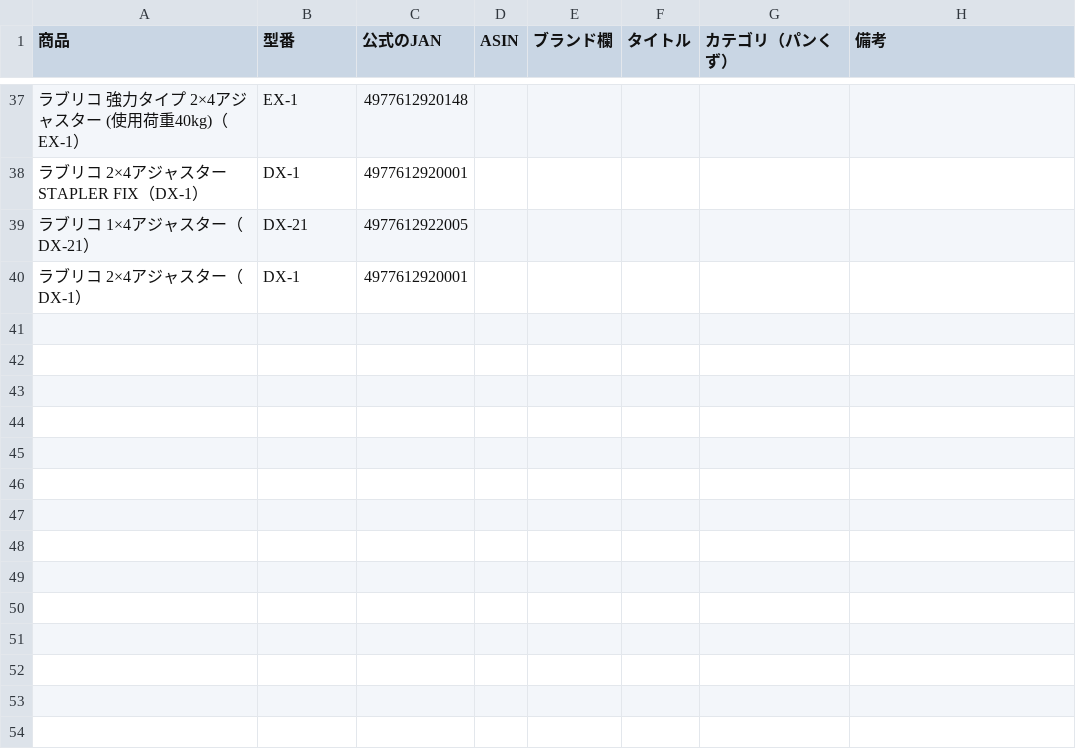
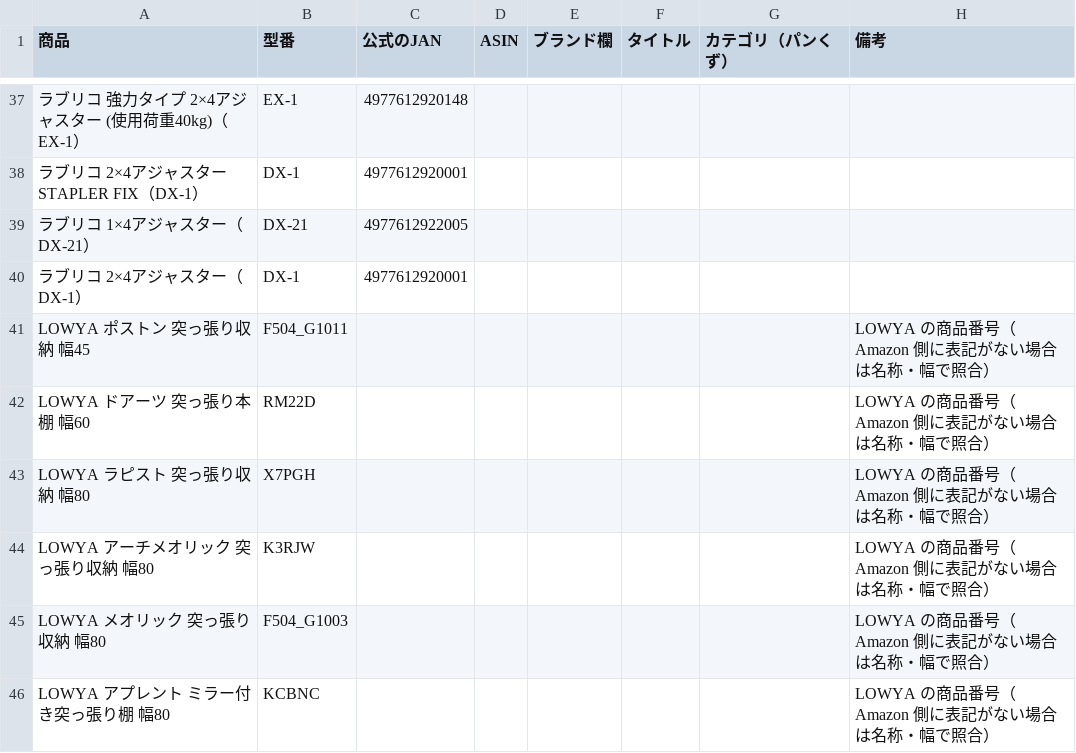
Before and after one commit to suuchigakari/suuchigakari.github.io, a CSV file: docs/sources/tension_shelf_amazon_template.csv, drawn as a sheet; only a part is shown, gaps mark what is left out; the diff names each change by its address in the sheet, - before the commit and + after, or states it on an @@ line.

```diff
--- a/docs/sources/tension_shelf_amazon_template.csv
+++ b/docs/sources/tension_shelf_amazon_template.csv
+row 41: LOWYA ポストン 突っ張り収納 幅45 | F504_G1011 |  |  |  |  |  | LOWYA の商品番号（Amazon 側に表記がない場合は名称・幅で照合）
+row 42: LOWYA ドアーツ 突っ張り本棚 幅60 | RM22D |  |  |  |  |  | LOWYA の商品番号（Amazon 側に表記がない場合は名称・幅で照合）
+row 43: LOWYA ラピスト 突っ張り収納 幅80 | X7PGH |  |  |  |  |  | LOWYA の商品番号（Amazon 側に表記がない場合は名称・幅で照合）
+row 44: LOWYA アーチメオリック 突っ張り収納 幅80 | K3RJW |  |  |  |  |  | LOWYA の商品番号（Amazon 側に表記がない場合は名称・幅で照合）
+row 45: LOWYA メオリック 突っ張り収納 幅80 | F504_G1003 |  |  |  |  |  | LOWYA の商品番号（Amazon 側に表記がない場合は名称・幅で照合）
+row 46: LOWYA アプレント ミラー付き突っ張り棚 幅80 | KCBNC |  |  |  |  |  | LOWYA の商品番号（Amazon 側に表記がない場合は名称・幅で照合）
```
Also changed, not shown: 5 other files.
